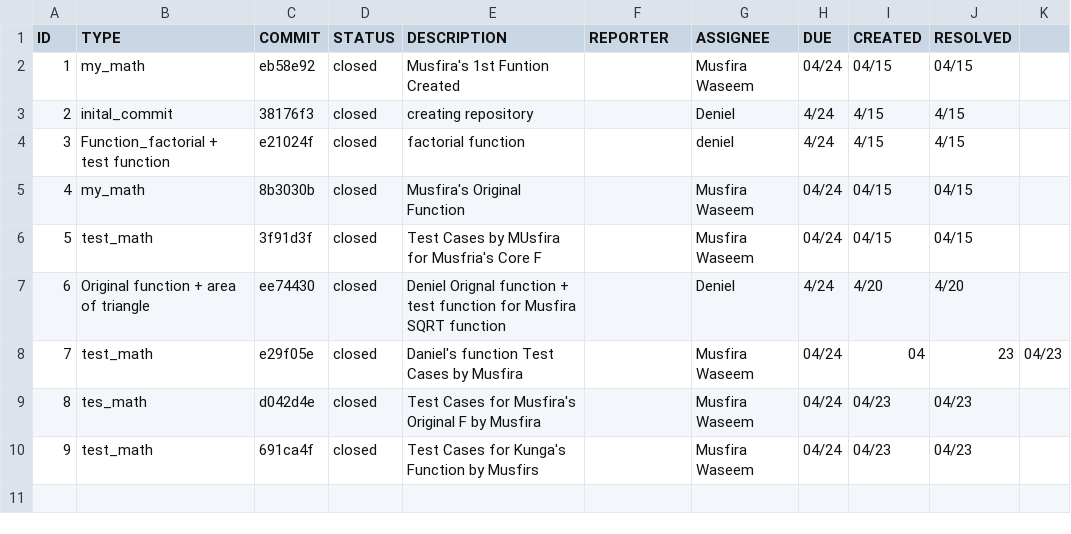
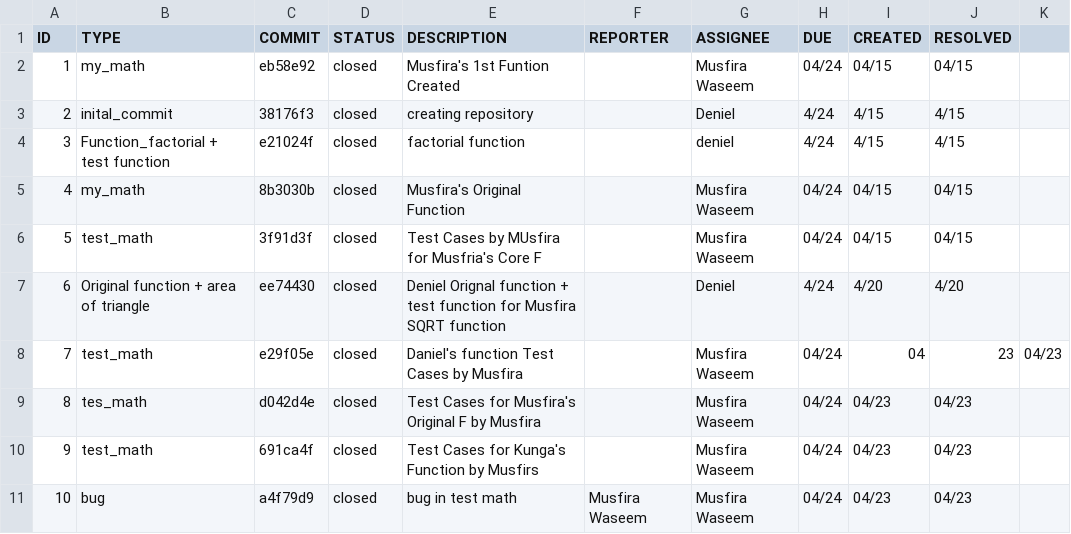
Before and after one commit to zhangdeniel11/ET574-H-PROJECT2-group2, a CSV file: Issue_Tracker.csv, drawn as a sheet.

Commit message:
IT Entry for fixing a bug

```diff
--- a/Issue_Tracker.csv
+++ b/Issue_Tracker.csv
@@ -10 +10,2 @@ ID,TYPE,COMMIT,STATUS,DESCRIPTION,REPORTER,ASSIGNEE,DUE,CREATED,RESOLVED
 9,test_math,691ca4f,closed,Test Cases for Kunga's Function by Musfirs,,Musfira Waseem,04/24,04/23,04/23
+10,bug,a4f79d9,closed,bug in test math,Musfira Waseem,Musfira Waseem,04/24,04/23,04/23
```
